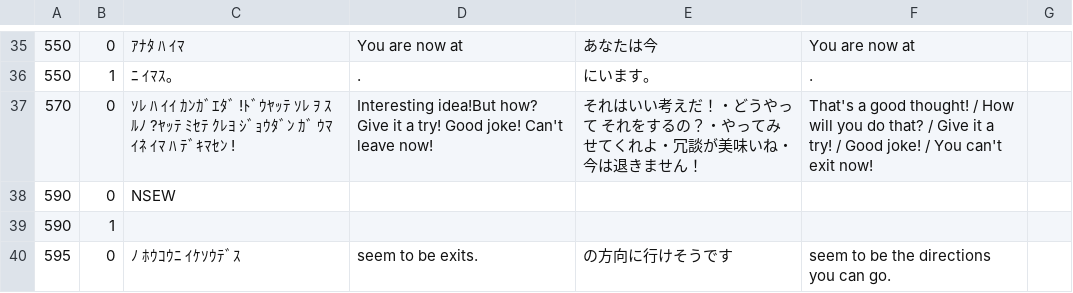
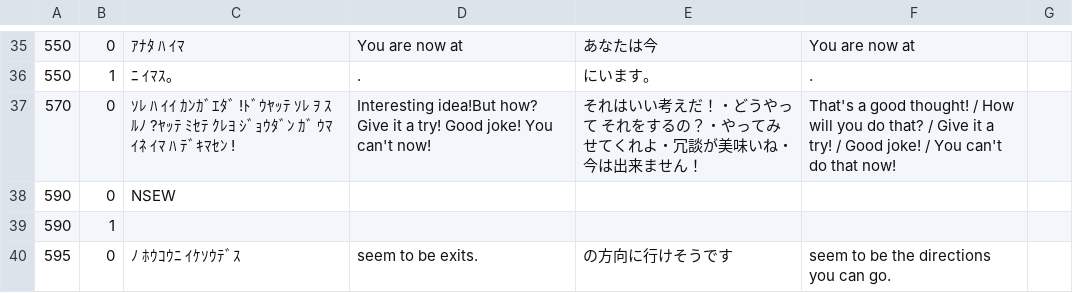
Before and after one commit to nleseul/dragon_and_princess_pc88_trans, a CSV file: csv/gametext.csv, drawn as a sheet; only a part is shown, gaps mark what is left out.

```diff
--- a/csv/gametext.csv
+++ b/csv/gametext.csv
@@ -36,3 +36,3 @@
 550,1, ﾆ ｲﾏｽ｡,.,にいます。,.,
-570,0,ｿﾚ ﾊ ｲｲ ｶﾝｶﾞｴﾀﾞ !ﾄﾞｳﾔｯﾃ ｿﾚ ｦ ｽﾙﾉ ?ﾔｯﾃ ﾐｾﾃ ｸﾚﾖ      ｼﾞｮｳﾀﾞﾝ ｶﾞ ｳﾏｲﾈ  ｲﾏ ﾊ ﾃﾞｷﾏｾﾝ !    ,Interesting idea!But how?         Give it a try!   Good joke!       Can't leave now! ,それはいい考えだ！・どうやって　それをするの？・やってみせてくれよ・冗談が美味いね・今は退きません！,That's a good thought! / How will you do that? / Give it a try! / Good joke! / You can't exit now!,
+570,0,ｿﾚ ﾊ ｲｲ ｶﾝｶﾞｴﾀﾞ !ﾄﾞｳﾔｯﾃ ｿﾚ ｦ ｽﾙﾉ ?ﾔｯﾃ ﾐｾﾃ ｸﾚﾖ      ｼﾞｮｳﾀﾞﾝ ｶﾞ ｳﾏｲﾈ  ｲﾏ ﾊ ﾃﾞｷﾏｾﾝ !    ,Interesting idea!But how?         Give it a try!   Good joke!       You can't now!   ,それはいい考えだ！・どうやって　それをするの？・やってみせてくれよ・冗談が美味いね・今は出来ません！,That's a good thought! / How will you do that? / Give it a try! / Good joke! / You can't do that now!,
 590,0,NSEW,,,,
```
Also changed, not shown: 1 other file.
